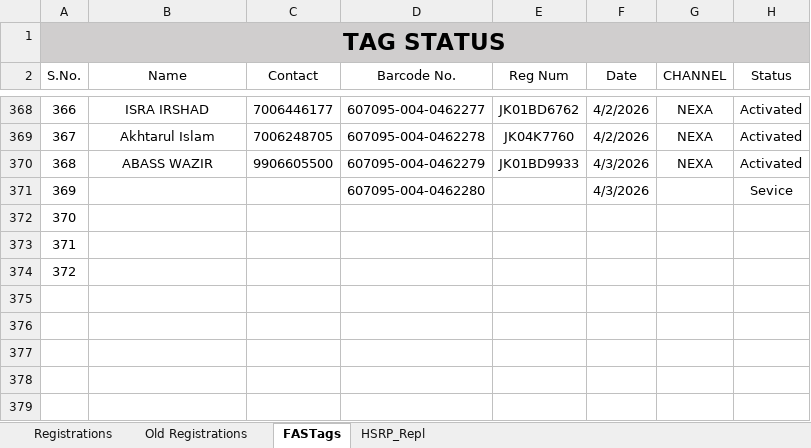
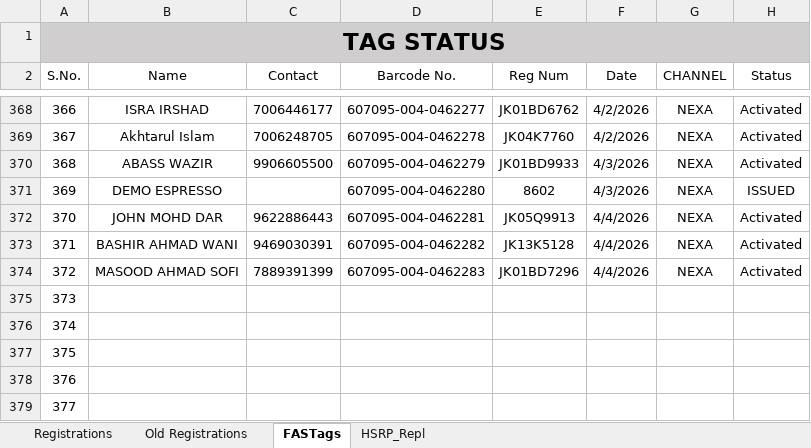
Before and after one commit to adilahmadsofi-ck/Documents, an Excel workbook: RegistrationsFile.xlsx, sheet FASTags, drawn as a sheet; only a part is shown, gaps mark what is left out; values as stored, in another font and other column widths than the file's, no borders; conditional formats and table styles not drawn; removed rows and columns are numbered as before the commit, all else as after; the diff names each change by its address in the sheet, - before the commit and + after, or states it on an @@ line.

```diff
--- a/RegistrationsFile.xlsx (sheet FASTags)
+++ b/RegistrationsFile.xlsx (sheet FASTags)
-row 371: 369 |  |  | 607095-004-0462280 |  | 4/3/2026 |  | Sevice
+row 371: 369 | DEMO ESPRESSO |  | 607095-004-0462280 | 8602 | 4/3/2026 | NEXA | ISSUED
+row 372: 370 | JOHN MOHD DAR | 9622886443 | 607095-004-0462281 | JK05Q9913 | 4/4/2026 | NEXA | Activated
+row 373: 371 | BASHIR AHMAD WANI | 9469030391 | 607095-004-0462282 | JK13K5128 | 4/4/2026 | NEXA | Activated
+row 374: 372 | MASOOD AHMAD SOFI | 7889391399 | 607095-004-0462283 | JK01BD7296 | 4/4/2026 | NEXA | Activated
@@ column A (S.No.) renumbered between rows 375 and 377 @@
+row 378: 376
+row 379: 377
```
Also changed, not shown: sheet Registrations, formulas that keep their value, HSRP.xlsx, 1 other file.
